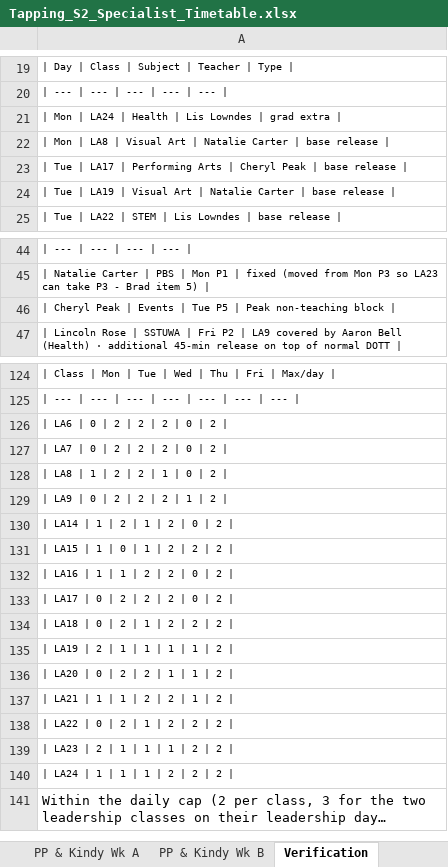
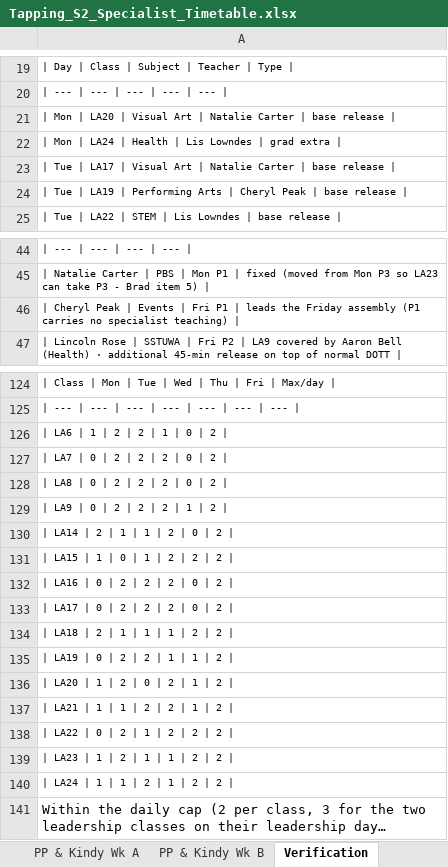
Before and after one commit to btrpchev/tapping-s2-timetable, an Excel workbook: Tapping_S2_Specialist_Timetable.xlsx, sheet Verification, drawn as a sheet; only a part is shown, gaps mark what is left out; long unchanged cells end in …; values as stored, in another font and other column widths than the file's, no borders; removed rows and columns are numbered as before the commit, all else as after; the diff covers the shown part only; the diff names each change by its address in the sheet, - before the commit and + after, or states it on an @@ line.

```diff
--- a/Tapping_S2_Specialist_Timetable.xlsx (sheet Verification)
+++ b/Tapping_S2_Specialist_Timetable.xlsx (sheet Verification)
+row 21: | Mon | LA20 | Visual Art | Natalie Carter | base release
-A23: | Mon | LA8 | Visual…
+A23: | Tue | LA17 | Visual…
-A24: …Tue | LA17 | Performing…
+A24: …Tue | LA19 | Performing…
-row 24: | Tue | LA19 | Visual Art | Natalie Carter | base release
-A46: …Events | Tue P5 | Peak non-teaching block |
+A46: …Events | Fri P1 | leads the Friday assembly (P1 carries no specialist teaching) |
-A126: | LA6 | 0 | 2 | 2 | 2 | 0 | 2 |
+A126: | LA6 | 1 | 2 | 2 | 1 | 0 | 2 |
-A128: | LA8 | 1 | 2 | 2 | 1 | 0 | 2 |
+A128: | LA8 | 0 | 2 | 2 | 2 | 0 | 2 |
-A130: | LA14 | 1 | 2 | 1 | 2 | 0 | 2 |
+A130: | LA14 | 2 | 1 | 1 | 2 | 0 | 2 |
-A132: | LA16 | 1 | 1 | 2 | 2 | 0 | 2 |
+A132: | LA16 | 0 | 2 | 2 | 2 | 0 | 2 |
-A134: | LA18 | 0 | 2 | 1 | 2 | 2 | 2 |
+A134: | LA18 | 2 | 1 | 1 | 1 | 2 | 2 |
-A135: | LA19 | 2 | 1 | 1 | 1 | 1 | 2 |
+A135: | LA19 | 0 | 2 | 2 | 1 | 1 | 2 |
-A136: | LA20 | 0 | 2 | 2 | 1 | 1 | 2 |
+A136: | LA20 | 1 | 2 | 0 | 2 | 1 | 2 |
-A139: | LA23 | 2 | 1 | 1 | 1 | 2 | 2 |
+A139: | LA23 | 1 | 2 | 1 | 1 | 2 | 2 |
-A140: | LA24 | 1 | 1 | 1 | 2 | 2 | 2 |
+A140: | LA24 | 1 | 1 | 2 | 1 | 2 | 2 |
```
Also changed, not shown: 1 added row, 1 removed row and 6 edited cells elsewhere in this sheet, sheet Teachers, sheet Whole school, sheet Classes, sheet Specialist grid, 7 other files.
